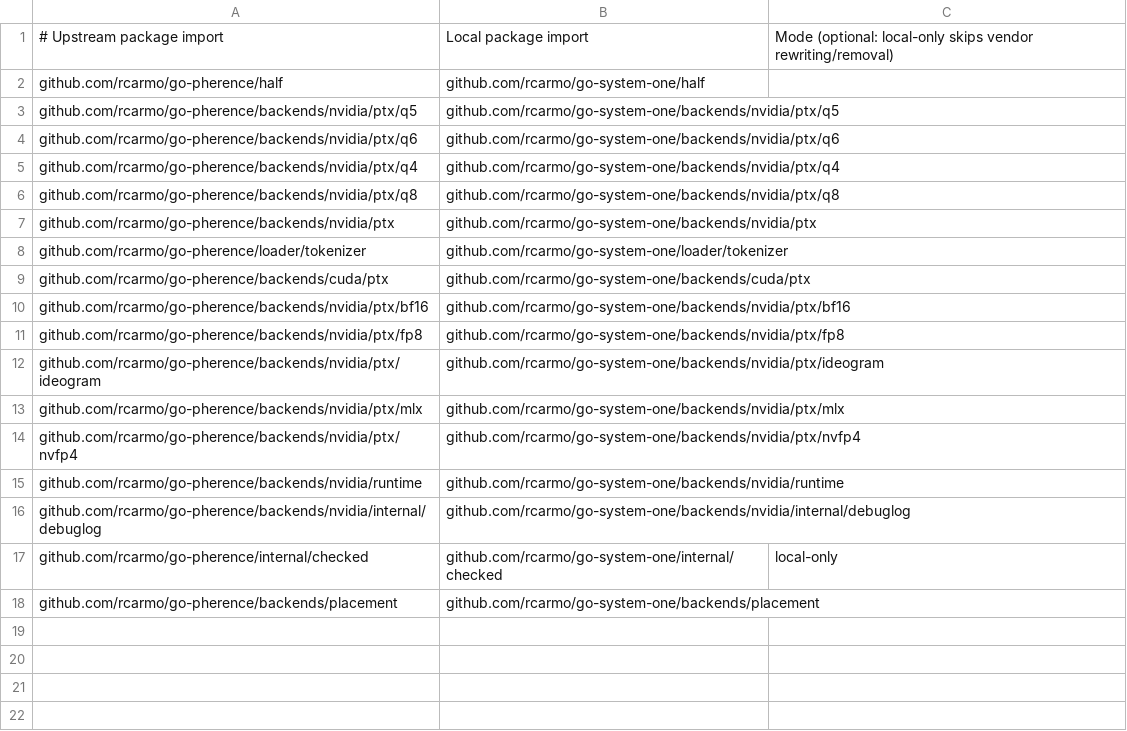
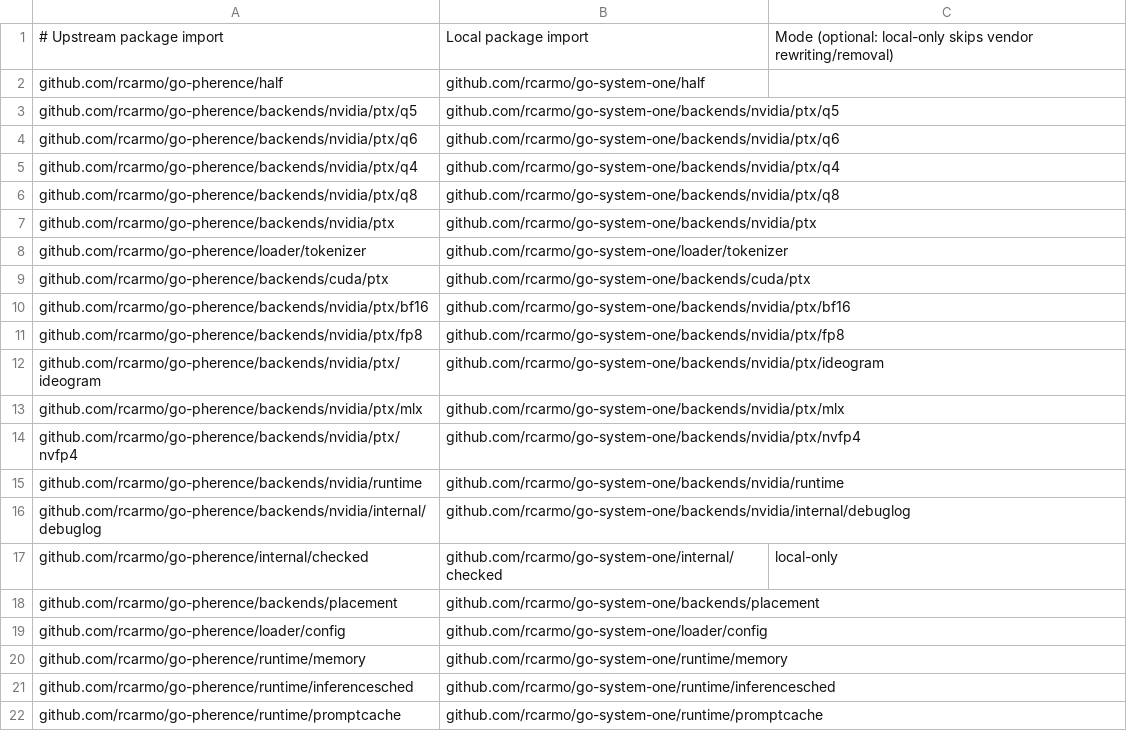
Before and after one commit to rcarmo/go-system-one, a TSV file: scripts/local-packages.tsv, drawn as a sheet; the diff names each change by its address in the sheet, - before the commit and + after, or states it on an @@ line.

```diff
--- a/scripts/local-packages.tsv
+++ b/scripts/local-packages.tsv
+row 19: github.com/rcarmo/go-pherence/loader/config | github.com/rcarmo/go-system-one/loader/config
+row 20: github.com/rcarmo/go-pherence/runtime/memory | github.com/rcarmo/go-system-one/runtime/memory
+row 21: github.com/rcarmo/go-pherence/runtime/inferencesched | github.com/rcarmo/go-system-one/runtime/inferencesched
+row 22: github.com/rcarmo/go-pherence/runtime/promptcache | github.com/rcarmo/go-system-one/runtime/promptcache
```
Also changed, not shown: scripts/upstream-files.tsv, 57 other files.
